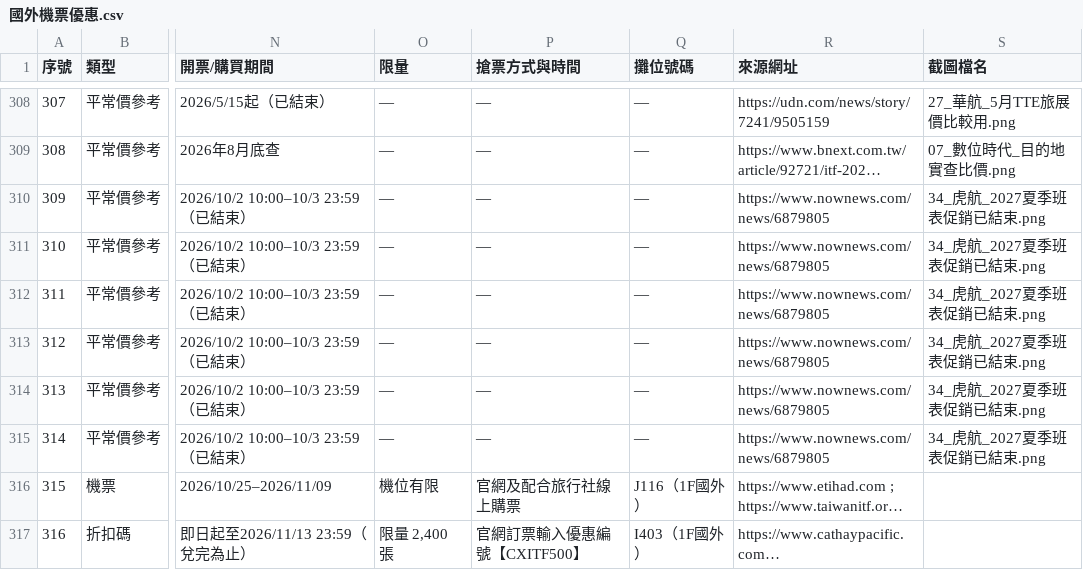
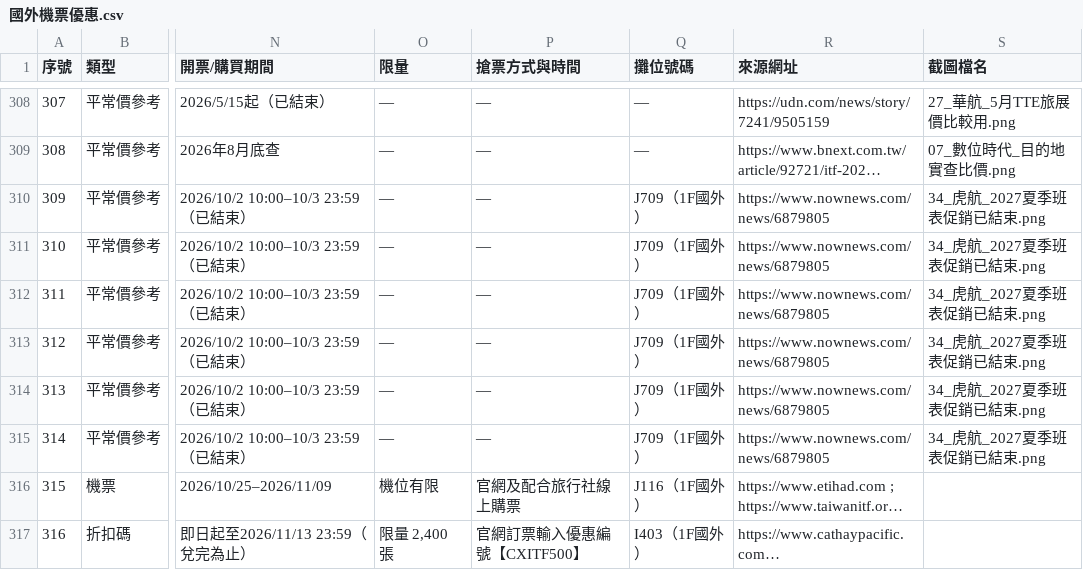
Before and after one commit to fullmodel-star/itf-2026-deals, a CSV file: 03_國外機票/國外機票優惠.csv, drawn as a sheet; only a part is shown, gaps mark what is left out; long unchanged cells end in …; the diff covers the shown part only; the diff names each change by its address in the sheet, - before the commit and + after, or states it on an @@ line.

```diff
--- a/03_國外機票/國外機票優惠.csv
+++ b/03_國外機票/國外機票優惠.csv
-Q310:Q315 (攤位號碼): —
+Q310:Q315 (攤位號碼): J709（1F國外）
```
Also changed, not shown: 20 edited cells elsewhere in this file, 01_國內住宿/國內住宿優惠.csv, 04_跟團/跟團優惠.csv, 2 other files.
